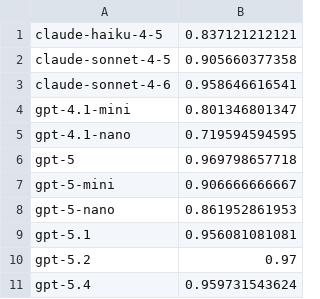
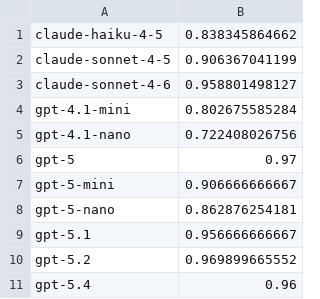
Before and after one commit to GeorgiiBurdinComo/llm-batch-eval, a TSV file: notebooks/metrics_export/by_metric/accuracy.tsv, drawn as a sheet.

Commit message:
new accuracy

```diff
--- a/notebooks/metrics_export/by_metric/accuracy.tsv
+++ b/notebooks/metrics_export/by_metric/accuracy.tsv
@@ -1,11 +1,11 @@
-claude-haiku-4-5	0.837121212121
-claude-sonnet-4-5	0.905660377358
-claude-sonnet-4-6	0.958646616541
-gpt-4.1-mini	0.801346801347
-gpt-4.1-nano	0.719594594595
-gpt-5	0.969798657718
+claude-haiku-4-5	0.838345864662
+claude-sonnet-4-5	0.906367041199
+claude-sonnet-4-6	0.958801498127
+gpt-4.1-mini	0.802675585284
+gpt-4.1-nano	0.722408026756
+gpt-5	0.97
 gpt-5-mini	0.906666666667
-gpt-5-nano	0.861952861953
-gpt-5.1	0.956081081081
-gpt-5.2	0.97
-gpt-5.4	0.959731543624
+gpt-5-nano	0.862876254181
+gpt-5.1	0.956666666667
+gpt-5.2	0.969899665552
+gpt-5.4	0.96
```
Also changed, not shown: notebooks/metrics_export/by_metric/accuracy.csv, notebooks/metrics_export/metrics_long.csv, 34 other files.
